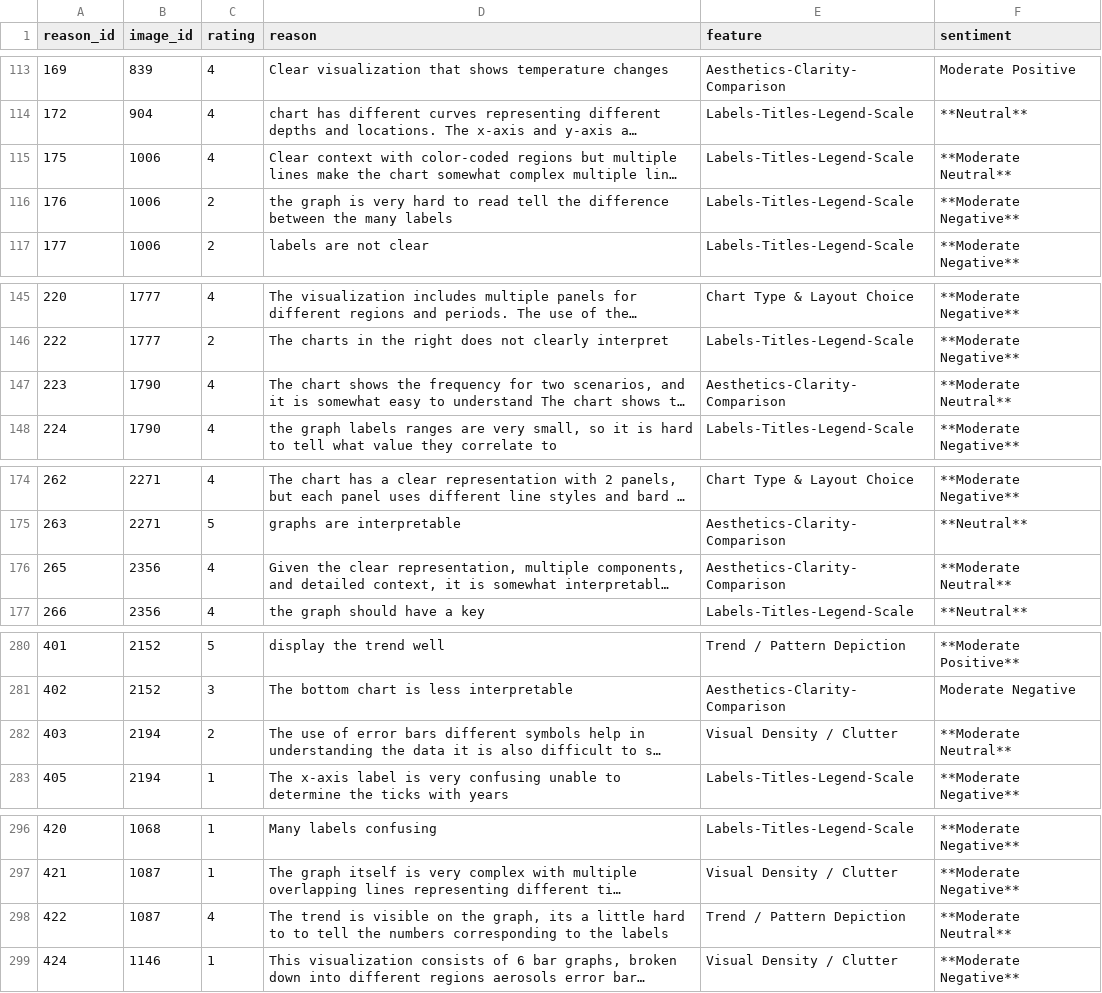
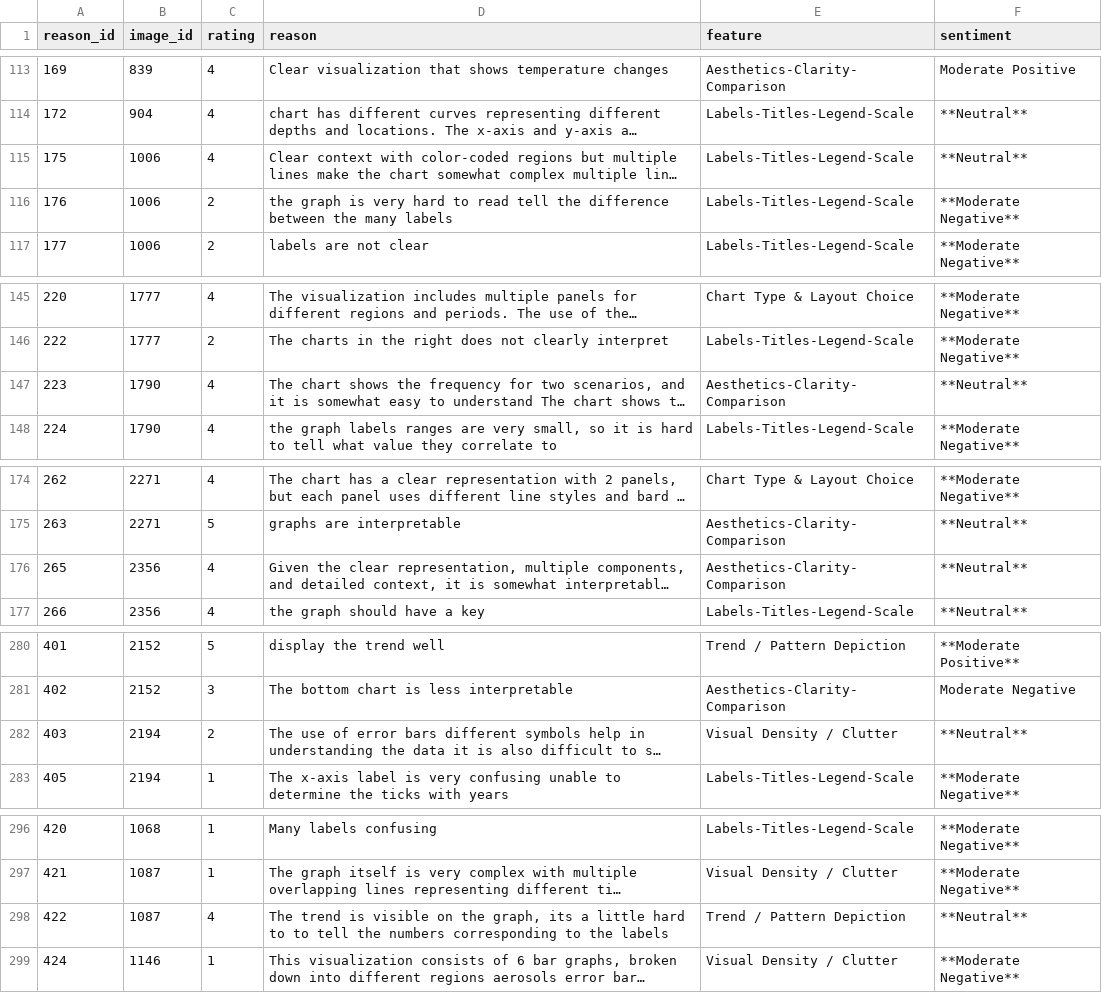
Before and after one commit to njitvis/multimodal_interpretation, a CSV file: analysis_pipeline/qualitative_analysis/data/reasons_chart_segment.csv, drawn as a sheet; only a part is shown, gaps mark what is left out; long unchanged cells end in …; the diff covers the shown part only; the diff names each change by its address in the sheet, - before the commit and + after, or states it on an @@ line.

```diff
--- a/analysis_pipeline/qualitative_analysis/data/reasons_chart_segment.csv
+++ b/analysis_pipeline/qualitative_analysis/data/reasons_chart_segment.csv
-F115 (sentiment): **Moderate Neutral**
+F115 (sentiment): **Neutral**
-F147 (sentiment): **Moderate Neutral**
+F147 (sentiment): **Neutral**
-F176 (sentiment): **Moderate Neutral**
+F176 (sentiment): **Neutral**
-F282 (sentiment): **Moderate Neutral**
+F282 (sentiment): **Neutral**
-F298 (sentiment): **Moderate Neutral**
+F298 (sentiment): **Neutral**
```
Also changed, not shown: 1 edited cell elsewhere in this file, 17 other files.
